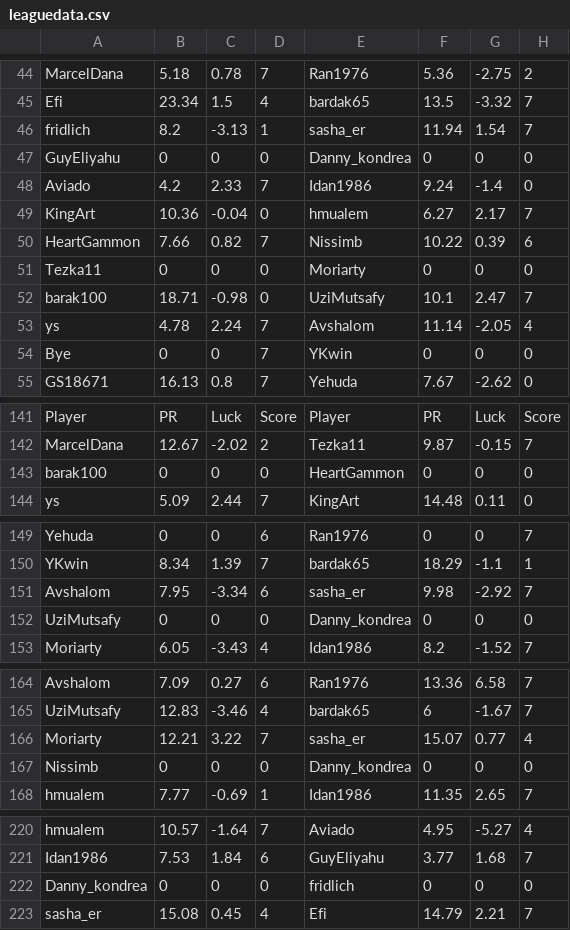
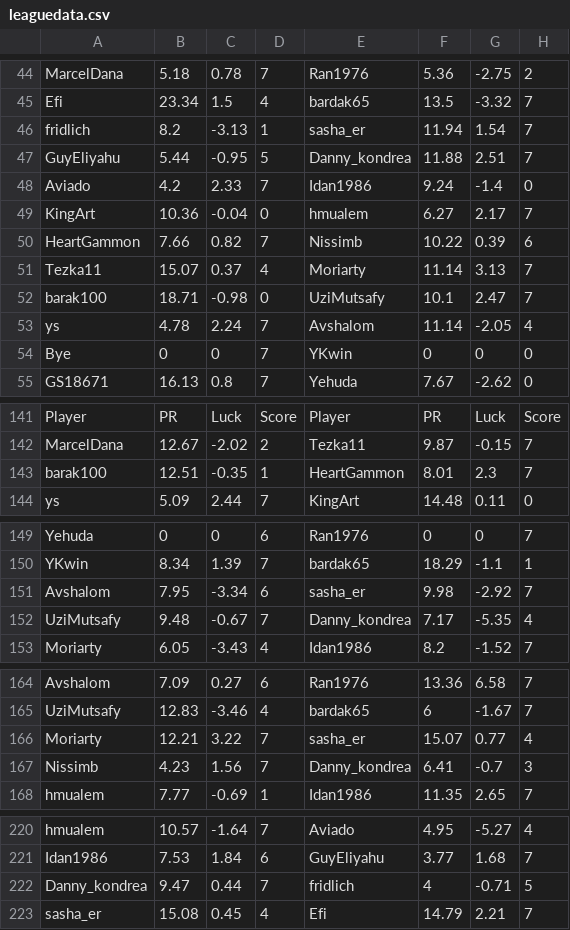
Before and after one commit to guyeli31/Shabi-Israel, a CSV file: leagues/Shabi Israel December 2025/leaguedata.csv, drawn as a sheet; only a part is shown, gaps mark what is left out; removed rows and columns are numbered as before the commit, all else as after; the diff covers the shown part only; the diff names each change by its address in the sheet, - before the commit and + after, or states it on an @@ line.

Commit message:
Auto-update leagues

```diff
--- a/leagues/Shabi Israel December 2025/leaguedata.csv
+++ b/leagues/Shabi Israel December 2025/leaguedata.csv
-row 47: GuyEliyahu | 0 | 0 | 0 | Danny_kondrea | 0 | 0 | 0
+row 47: GuyEliyahu | 5.44 | -0.95 | 5 | Danny_kondrea | 11.88 | 2.51 | 7
-row 51: Tezka11 | 0 | 0 | 0 | Moriarty | 0 | 0 | 0
+row 51: Tezka11 | 15.07 | 0.37 | 4 | Moriarty | 11.14 | 3.13 | 7
-row 143: barak100 | 0 | 0 | 0 | HeartGammon | 0 | 0 | 0
+row 143: barak100 | 12.51 | -0.35 | 1 | HeartGammon | 8.01 | 2.3 | 7
-row 152: UziMutsafy | 0 | 0 | 0 | Danny_kondrea | 0 | 0 | 0
+row 152: UziMutsafy | 9.48 | -0.67 | 7 | Danny_kondrea | 7.17 | -5.35 | 4
-row 167: Nissimb | 0 | 0 | 0 | Danny_kondrea | 0 | 0 | 0
+row 167: Nissimb | 4.23 | 1.56 | 7 | Danny_kondrea | 6.41 | -0.7 | 3
-row 222: Danny_kondrea | 0 | 0 | 0 | fridlich | 0 | 0 | 0
+row 222: Danny_kondrea | 9.47 | 0.44 | 7 | fridlich | 4 | -0.71 | 5
```
Also changed, not shown: 1 added row, 1 removed row and 5 edited cells elsewhere in this file, 15 other files.
